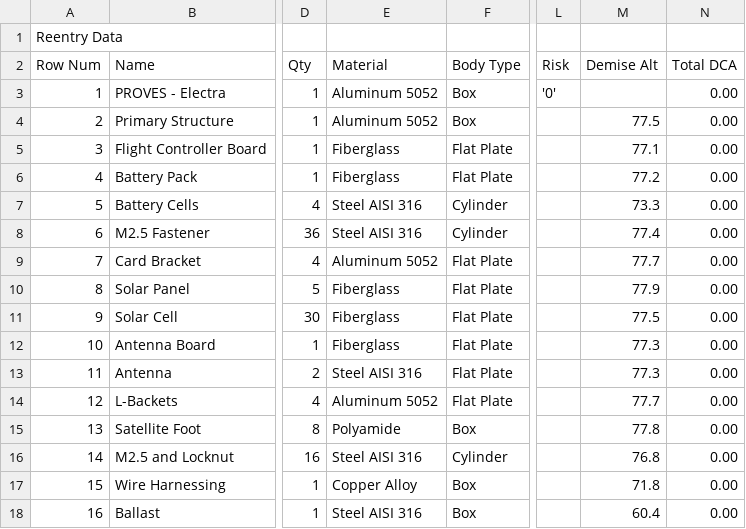
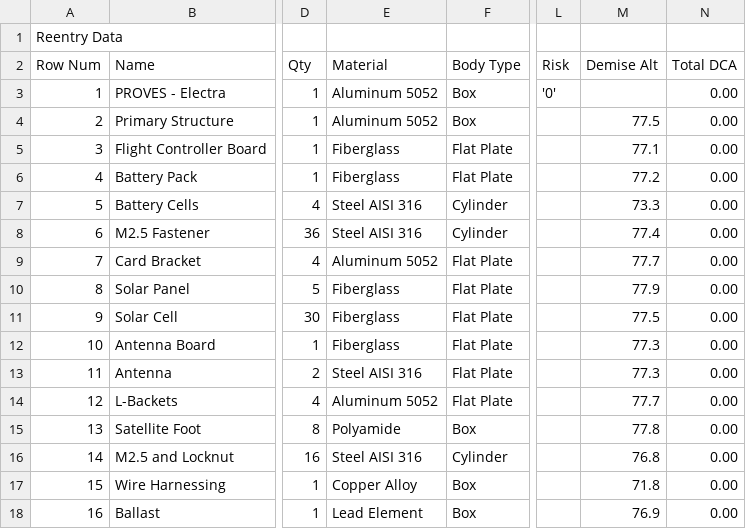
Before and after one commit to proveskit/The-PROVES-Project-DAS, a CSV file: Electra/reentry.csv, drawn as a sheet; only a part is shown, gaps mark what is left out; the diff names each change by its address in the sheet, - before the commit and + after, or states it on an @@ line.

```diff
--- a/Electra/reentry.csv
+++ b/Electra/reentry.csv
-E18 (Material): Steel AISI 316
+E18 (Material): Lead Element
-M18 (Demise Alt): 60.4
+M18 (Demise Alt): 76.9
```
Also changed, not shown: Electra/payloads.csv, Taygeta/payloads.csv, 3 other files.
